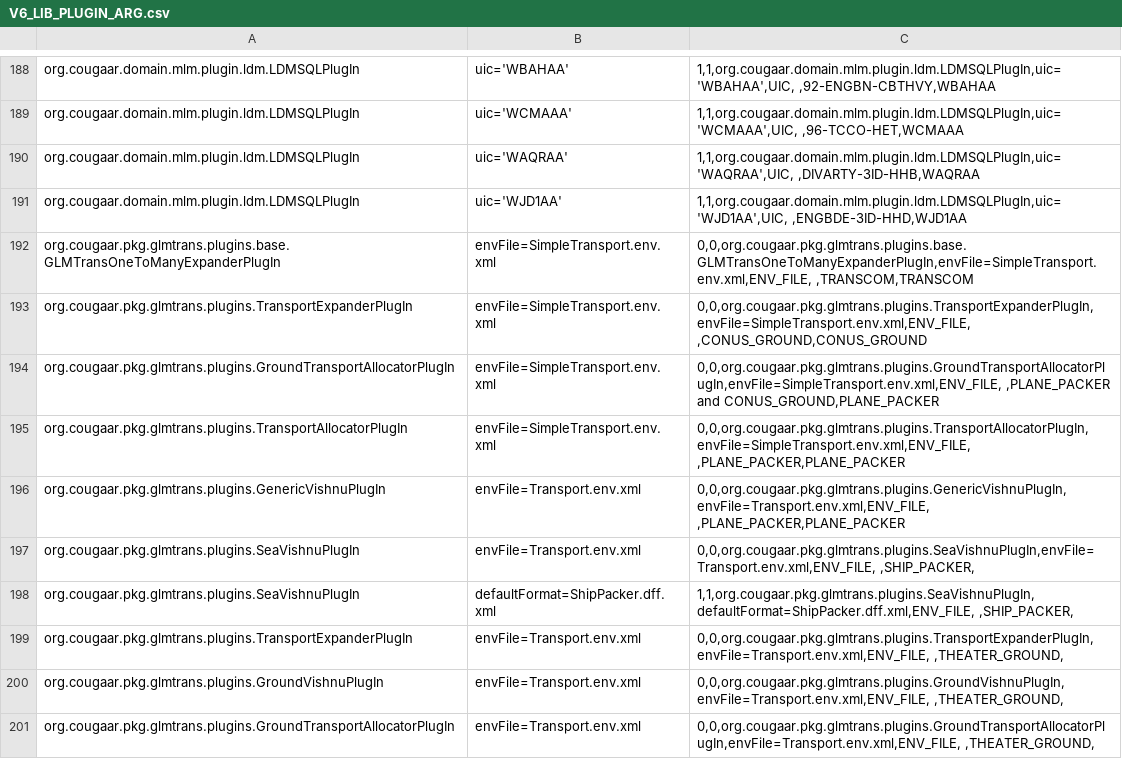
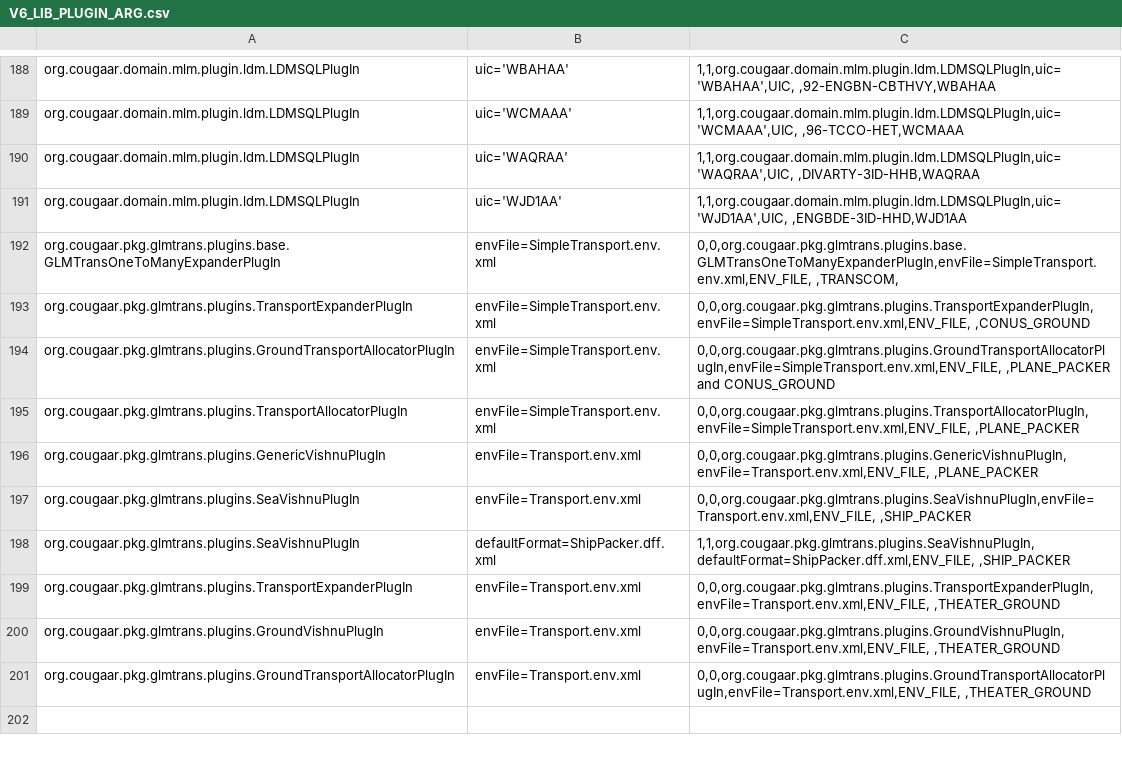
Before and after one commit to codeaudit/cougaar-csmart, a CSV file: csmart/data/cmt/data/V6_LIB_PLUGIN_ARG.csv, drawn as a sheet; only a part is shown, gaps mark what is left out.

Commit message:
More additons for the TRANSCOM Community: agents, plugins and arguments.

```diff
--- a/csmart/data/cmt/data/V6_LIB_PLUGIN_ARG.csv
+++ b/csmart/data/cmt/data/V6_LIB_PLUGIN_ARG.csv
@@ -191,11 +191,11 @@ org.cougaar.domain.mlm.plugin.ldm.LDMSQLPlugIn|uic='WAQRAA'|1,1,org.cougaar.doma
 org.cougaar.domain.mlm.plugin.ldm.LDMSQLPlugIn|uic='WJD1AA'|1,1,org.cougaar.domain.mlm.plugin.ldm.LDMSQLPlugIn,uic='WJD1AA',UIC, ,ENGBDE-3ID-HHD,WJD1AA
-org.cougaar.pkg.glmtrans.plugins.base.GLMTransOneToManyExpanderPlugIn|envFile=SimpleTransport.env.xml|0,0,org.cougaar.pkg.glmtrans.plugins.base.GLMTransOneToManyExpanderPlugIn,envFile=SimpleTransport.env.xml,ENV_FILE, ,TRANSCOM,TRANSCOM
-org.cougaar.pkg.glmtrans.plugins.TransportExpanderPlugIn|envFile=SimpleTransport.env.xml|0,0,org.cougaar.pkg.glmtrans.plugins.TransportExpanderPlugIn,envFile=SimpleTransport.env.xml,ENV_FILE, ,CONUS_GROUND,CONUS_GROUND
-org.cougaar.pkg.glmtrans.plugins.GroundTransportAllocatorPlugIn|envFile=SimpleTransport.env.xml|0,0,org.cougaar.pkg.glmtrans.plugins.GroundTransportAllocatorPlugIn,envFile=SimpleTransport.env.xml,ENV_FILE, ,PLANE_PACKER and CONUS_GROUND,PLANE_PACKER
-org.cougaar.pkg.glmtrans.plugins.TransportAllocatorPlugIn|envFile=SimpleTransport.env.xml|0,0,org.cougaar.pkg.glmtrans.plugins.TransportAllocatorPlugIn,envFile=SimpleTransport.env.xml,ENV_FILE, ,PLANE_PACKER,PLANE_PACKER
-org.cougaar.pkg.glmtrans.plugins.GenericVishnuPlugIn|envFile=Transport.env.xml|0,0,org.cougaar.pkg.glmtrans.plugins.GenericVishnuPlugIn,envFile=Transport.env.xml,ENV_FILE, ,PLANE_PACKER,PLANE_PACKER
-org.cougaar.pkg.glmtrans.plugins.SeaVishnuPlugIn|envFile=Transport.env.xml|0,0,org.cougaar.pkg.glmtrans.plugins.SeaVishnuPlugIn,envFile=Transport.env.xml,ENV_FILE, ,SHIP_PACKER,
-org.cougaar.pkg.glmtrans.plugins.SeaVishnuPlugIn|defaultFormat=ShipPacker.dff.xml|1,1,org.cougaar.pkg.glmtrans.plugins.SeaVishnuPlugIn,defaultFormat=ShipPacker.dff.xml,ENV_FILE, ,SHIP_PACKER,
-org.cougaar.pkg.glmtrans.plugins.TransportExpanderPlugIn|envFile=Transport.env.xml|0,0,org.cougaar.pkg.glmtrans.plugins.TransportExpanderPlugIn,envFile=Transport.env.xml,ENV_FILE, ,THEATER_GROUND,
-org.cougaar.pkg.glmtrans.plugins.GroundVishnuPlugIn|envFile=Transport.env.xml|0,0,org.cougaar.pkg.glmtrans.plugins.GroundVishnuPlugIn,envFile=Transport.env.xml,ENV_FILE, ,THEATER_GROUND,
-org.cougaar.pkg.glmtrans.plugins.GroundTransportAllocatorPlugIn|envFile=Transport.env.xml|0,0,org.cougaar.pkg.glmtrans.plugins.GroundTransportAllocatorPlugIn,envFile=Transport.env.xml,ENV_FILE, ,THEATER_GROUND,
+org.cougaar.pkg.glmtrans.plugins.base.GLMTransOneToManyExpanderPlugIn|envFile=SimpleTransport.env.xml|0,0,org.cougaar.pkg.glmtrans.plugins.base.GLMTransOneToManyExpanderPlugIn,envFile=SimpleTransport.env.xml,ENV_FILE, ,TRANSCOM,
+org.cougaar.pkg.glmtrans.plugins.TransportExpanderPlugIn|envFile=SimpleTransport.env.xml|0,0,org.cougaar.pkg.glmtrans.plugins.TransportExpanderPlugIn,envFile=SimpleTransport.env.xml,ENV_FILE, ,CONUS_GROUND
+org.cougaar.pkg.glmtrans.plugins.GroundTransportAllocatorPlugIn|envFile=SimpleTransport.env.xml|0,0,org.cougaar.pkg.glmtrans.plugins.GroundTransportAllocatorPlugIn,envFile=SimpleTransport.env.xml,ENV_FILE, ,PLANE_PACKER and CONUS_GROUND
+org.cougaar.pkg.glmtrans.plugins.TransportAllocatorPlugIn|envFile=SimpleTransport.env.xml|0,0,org.cougaar.pkg.glmtrans.plugins.TransportAllocatorPlugIn,envFile=SimpleTransport.env.xml,ENV_FILE, ,PLANE_PACKER
+org.cougaar.pkg.glmtrans.plugins.GenericVishnuPlugIn|envFile=Transport.env.xml|0,0,org.cougaar.pkg.glmtrans.plugins.GenericVishnuPlugIn,envFile=Transport.env.xml,ENV_FILE, ,PLANE_PACKER
+org.cougaar.pkg.glmtrans.plugins.SeaVishnuPlugIn|envFile=Transport.env.xml|0,0,org.cougaar.pkg.glmtrans.plugins.SeaVishnuPlugIn,envFile=Transport.env.xml,ENV_FILE, ,SHIP_PACKER
+org.cougaar.pkg.glmtrans.plugins.SeaVishnuPlugIn|defaultFormat=ShipPacker.dff.xml|1,1,org.cougaar.pkg.glmtrans.plugins.SeaVishnuPlugIn,defaultFormat=ShipPacker.dff.xml,ENV_FILE, ,SHIP_PACKER
+org.cougaar.pkg.glmtrans.plugins.TransportExpanderPlugIn|envFile=Transport.env.xml|0,0,org.cougaar.pkg.glmtrans.plugins.TransportExpanderPlugIn,envFile=Transport.env.xml,ENV_FILE, ,THEATER_GROUND
+org.cougaar.pkg.glmtrans.plugins.GroundVishnuPlugIn|envFile=Transport.env.xml|0,0,org.cougaar.pkg.glmtrans.plugins.GroundVishnuPlugIn,envFile=Transport.env.xml,ENV_FILE, ,THEATER_GROUND
+org.cougaar.pkg.glmtrans.plugins.GroundTransportAllocatorPlugIn|envFile=Transport.env.xml|0,0,org.cougaar.pkg.glmtrans.plugins.GroundTransportAllocatorPlugIn,envFile=Transport.env.xml,ENV_FILE, ,THEATER_GROUND
```
Also changed, not shown: csmart/data/cmt/data/V6_CFW_ORGTYPE_PLUGIN_GRP.csv, csmart/data/cmt/data/V6_CFW_ORG_ORGTYPE.csv, 2 other files.
